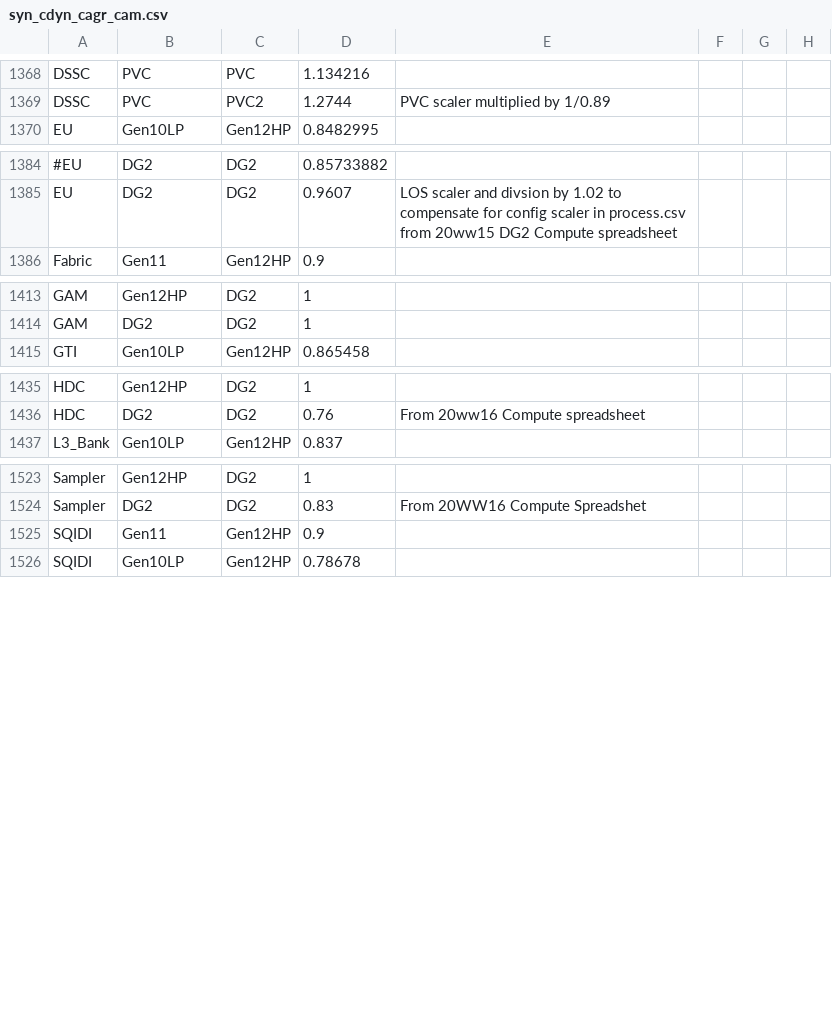
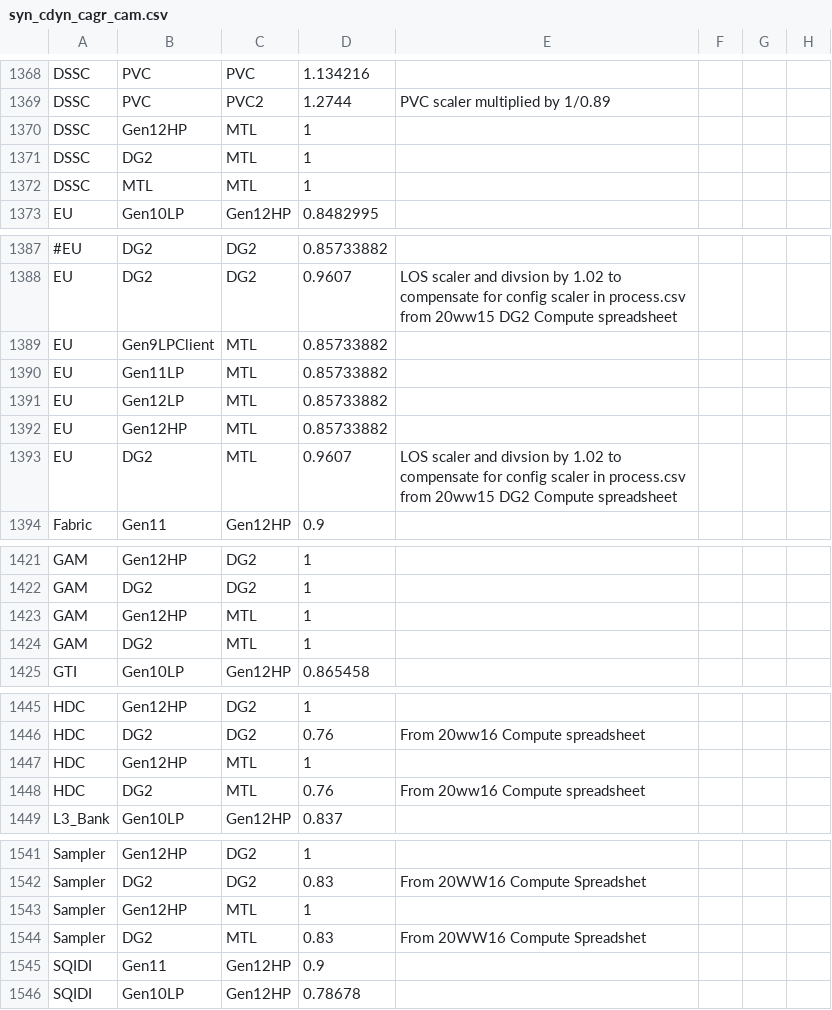
Before and after one commit to tushgarg20/Alps-ci-cd, a CSV file: Inputs/syn_cdyn_cagr_cam.csv, drawn as a sheet; only a part is shown, gaps mark what is left out; the diff covers the shown part only; the diff names each change by its address in the sheet, - before the commit and + after, or states it on an @@ line.

Commit message:
Created the ALPS config for MTL, derived from DG2 with a GT level scaler of 0.9, which is the target scaler for MTL

```diff
--- a/Inputs/syn_cdyn_cagr_cam.csv
+++ b/Inputs/syn_cdyn_cagr_cam.csv
+row 1370: DSSC | Gen12HP | MTL | 1
+row 1371: DSSC | DG2 | MTL | 1
+row 1372: DSSC | MTL | MTL | 1
+row 1389: EU | Gen9LPClient | MTL | 0.85733882
+row 1390: EU | Gen11LP | MTL | 0.85733882
+row 1391: EU | Gen12LP | MTL | 0.85733882
+row 1392: EU | Gen12HP | MTL | 0.85733882
+row 1393: EU | DG2 | MTL | 0.9607 | LOS scaler and divsion by 1.02 to compensate for config scaler in process.csv from 20ww15 DG2 Compute spreadsheet
+row 1423: GAM | Gen12HP | MTL | 1
+row 1424: GAM | DG2 | MTL | 1
+row 1447: HDC | Gen12HP | MTL | 1
+row 1448: HDC | DG2 | MTL | 0.76 | From 20ww16 Compute spreadsheet
+row 1543: Sampler | Gen12HP | MTL | 1
+row 1544: Sampler | DG2 | MTL | 0.83 | From 20WW16 Compute Spreadshet
```
Also changed, not shown: 6 added rows elsewhere in this file, Inputs/ebb_cdyn_cagr.csv, Inputs/gc_scaling_cfg.csv, 5 other files.
